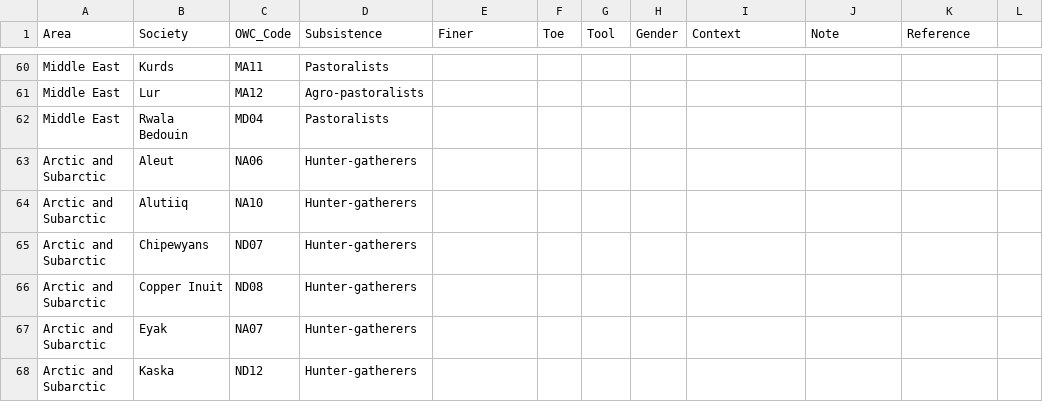
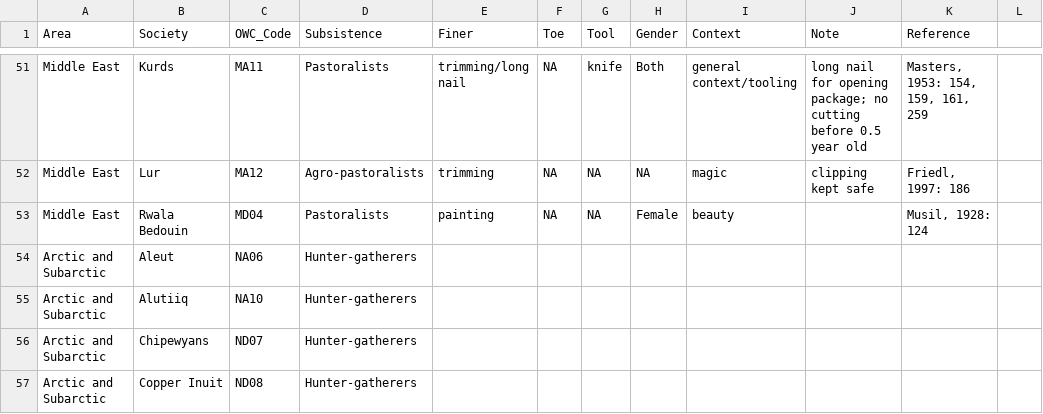
Before and after one commit to Raylc/nail-culturalization, a CSV file: data/nail.csv, drawn as a sheet; only a part is shown, gaps mark what is left out; the shorter side is filled out with more unchanged rows; addresses are those after the commit; the diff covers the shown part only; the diff names each change by its address in the sheet, - before the commit and + after, or states it on an @@ line.

```diff
--- a/data/nail.csv
+++ b/data/nail.csv
-E51 (Finer): (empty)
+E51 (Finer): trimming/long nail
-F51:F53 (Toe): (empty)
+F51:F53 (Toe): NA
-G51 (Tool): (empty)
+G51 (Tool): knife
-H51 (Gender): (empty)
+H51 (Gender): Both
-I51 (Context): (empty)
+I51 (Context): general context/tooling
-J51 (Note): (empty)
+J51 (Note): long nail for opening package; no cutting before 0.5 year old
-K51 (Reference): (empty)
+K51 (Reference): Masters, 1953: 154, 159, 161, 259
-E52 (Finer): (empty)
+E52 (Finer): trimming
-G52:G53 (Tool): (empty)
+G52:G53 (Tool): NA
-H52 (Gender): (empty)
+H52 (Gender): NA
-I52 (Context): (empty)
+I52 (Context): magic
-J52 (Note): (empty)
+J52 (Note): clipping kept safe
-K52 (Reference): (empty)
+K52 (Reference): Friedl, 1997: 186
-E53 (Finer): (empty)
+E53 (Finer): painting
-H53 (Gender): (empty)
+H53 (Gender): Female
-I53 (Context): (empty)
+I53 (Context): beauty
-K53 (Reference): (empty)
+K53 (Reference): Musil, 1928: 124
```
Also changed, not shown: 2 added rows, 11 removed rows and 20 edited cells elsewhere in this file, 1 other file.
